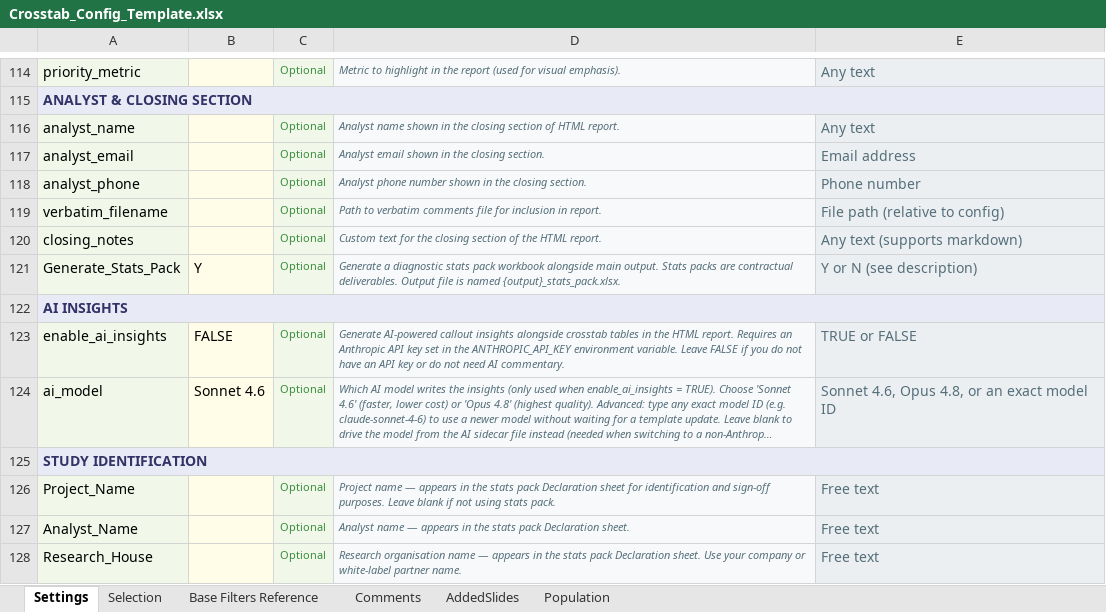
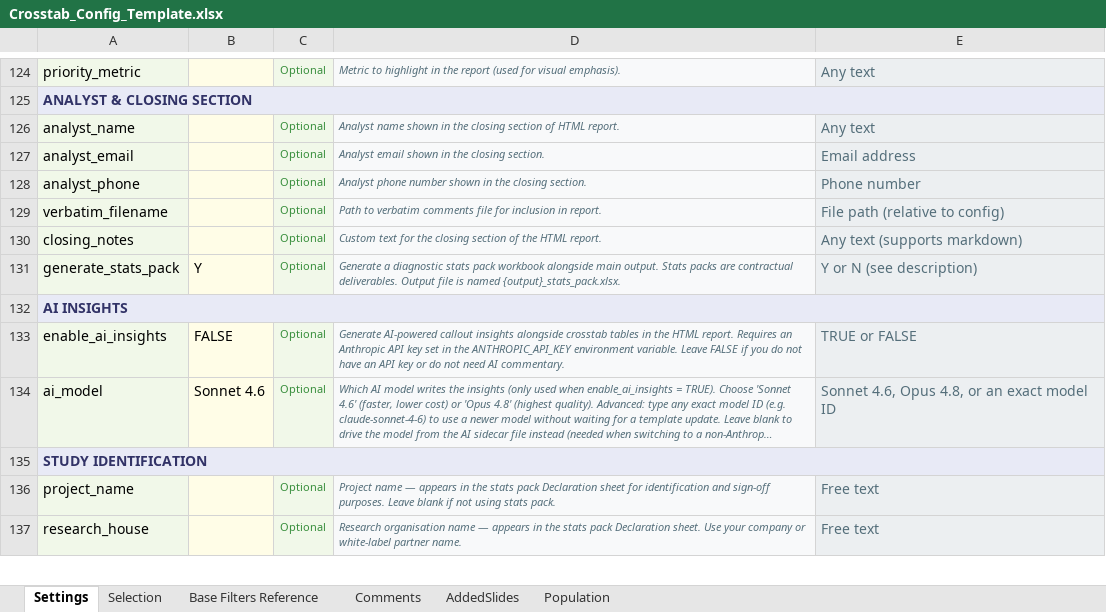
Before and after one commit to DuncanRBrett/Turas, an Excel workbook: modules/tabs/templates/Crosstab_Config_Template.xlsx, sheet Settings, drawn as a sheet; only a part is shown, gaps mark what is left out; long unchanged cells end in …; values as stored, in another font and other column widths than the file's, no borders; removed rows and columns are numbered as before the commit, all else as after; the diff covers the shown part only; the diff names each change by its address in the sheet, - before the commit and + after, or states it on an @@ line.

```diff
--- a/modules/tabs/templates/Crosstab_Config_Template.xlsx (sheet Settings)
+++ b/modules/tabs/templates/Crosstab_Config_Template.xlsx (sheet Settings)
-A131: Generate_Stats_Pack
+A131: generate_stats_pack
-A136: Project_Name
+A136: project_name
-row 127: Analyst_Name |  | Optional | Analyst name — appears in the stats pack Declaration sheet. | Free text
-A137: Research_House
+A137: research_house
```
Also changed, not shown: 18 added rows and 1 edited cell elsewhere in this sheet, sheet Selection, sheet Comments, modules/tabs/templates/Survey_Structure_Template.xlsx, 1 other file.
